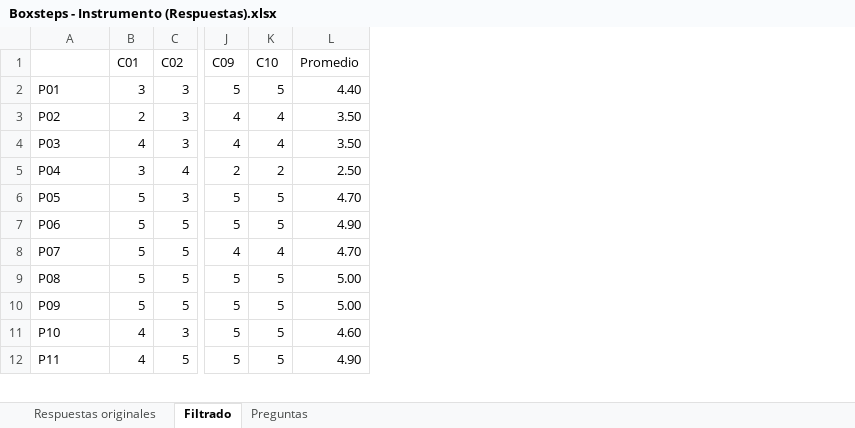
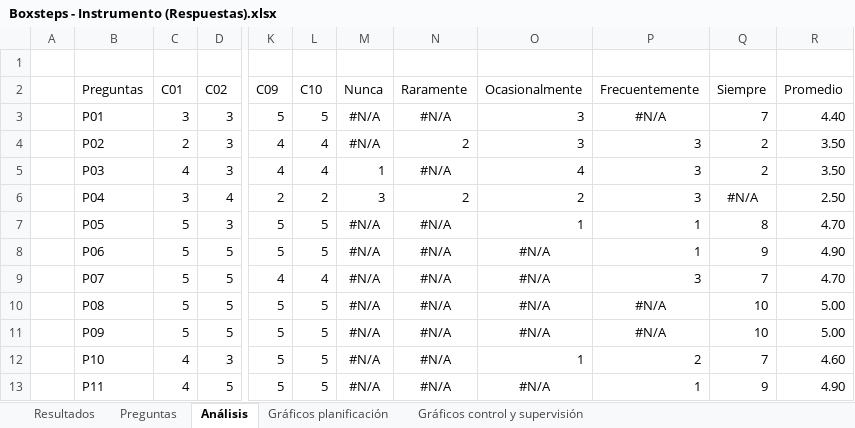
Before and after one commit to Boxsteps/boxsteps-docs, an Excel workbook: Instrumento TEG/Boxsteps - Instrumento (Respuestas).xlsx, sheet Análisis, drawn as a sheet; only a part is shown, gaps mark what is left out; values as stored, in another font and other column widths than the file's, no borders; table styles not drawn; addresses are those after the commit; rows hold the shown columns only; the diff names each change by its address in the sheet, - before the commit and + after, or states it on an @@ line.

```diff
--- a/Instrumento TEG/Boxsteps - Instrumento (Respuestas).xlsx (sheet Análisis)
+++ b/Instrumento TEG/Boxsteps - Instrumento (Respuestas).xlsx (sheet Análisis)
-sheet tab: Respuestas originales
+sheet tab: Resultados
-sheet tab: Filtrado
+sheet tab: Análisis
+sheet tab: Gráficos planificación
+sheet tab: Gráficos control y supervisión
@@ sheet tab order changed: Resultados | Preguntas | Análisis | Gráficos planificación | Gráficos control y supervisión @@
+column A, empty
+column M (Nunca), rows 3-13: #N/A | #N/A | 1 | 3 | #N/A | #N/A | #N/A | #N/A | #N/A | #N/A | #N/A
+column N (Raramente), rows 3-13: #N/A | 2 | #N/A | 2 | #N/A | #N/A | #N/A | #N/A | #N/A | #N/A | #N/A
+column O (Ocasionalmente), rows 3-13: 3 | 3 | 4 | 2 | 1 | #N/A | #N/A | #N/A | #N/A | 1 | #N/A
+column P (Frecuentemente), rows 3-13: #N/A | 3 | 3 | 3 | 1 | 1 | 3 | #N/A | #N/A | 2 | 1
+column Q (Siempre), rows 3-13: 7 | 2 | 2 | #N/A | 8 | 9 | 7 | 10 | 10 | 7 | 9
+row 1: (empty)
-B2: (empty)
+B2: Preguntas
```
Also changed, not shown: sheet Preguntas, formulas that keep their value, charts or pictures, 4 other files.
